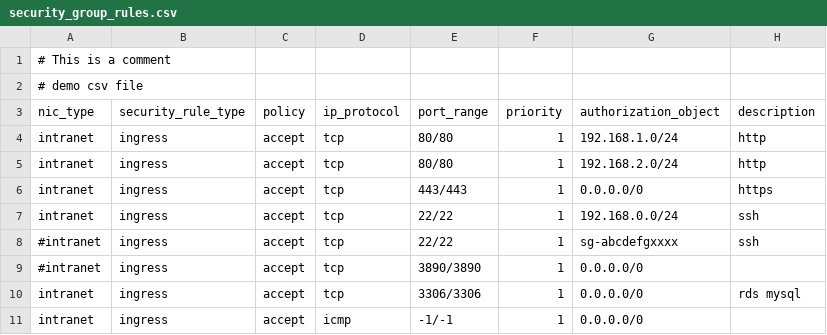
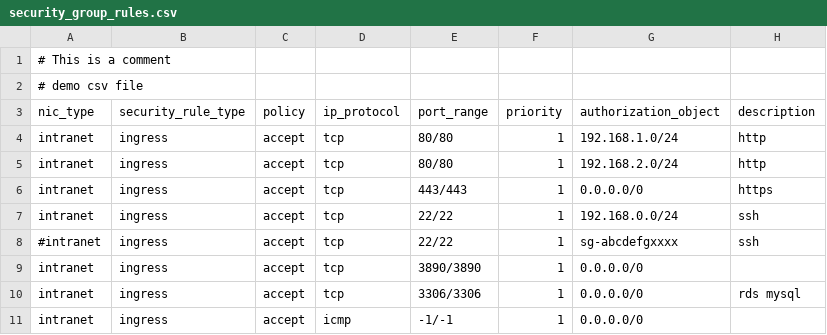
Before and after one commit to imeks100/alisg-csv2json-pipeline, a CSV file: accountA/security_groupA/security_group_rules.csv, drawn as a sheet.

Commit message:
Update security_group_rules.csv

```diff
--- a/accountA/security_groupA/security_group_rules.csv
+++ b/accountA/security_groupA/security_group_rules.csv
@@ -8,3 +8,3 @@ intranet,ingress,accept,tcp,22/22,1,192.168.0.0/24,ssh
 #intranet,ingress,accept,tcp,22/22,1,sg-abcdefgxxxx,ssh
-#intranet,ingress,accept,tcp,3890/3890,1,0.0.0.0/0,
+intranet,ingress,accept,tcp,3890/3890,1,0.0.0.0/0,
 intranet,ingress,accept,tcp,3306/3306,1,0.0.0.0/0,rds mysql
```
